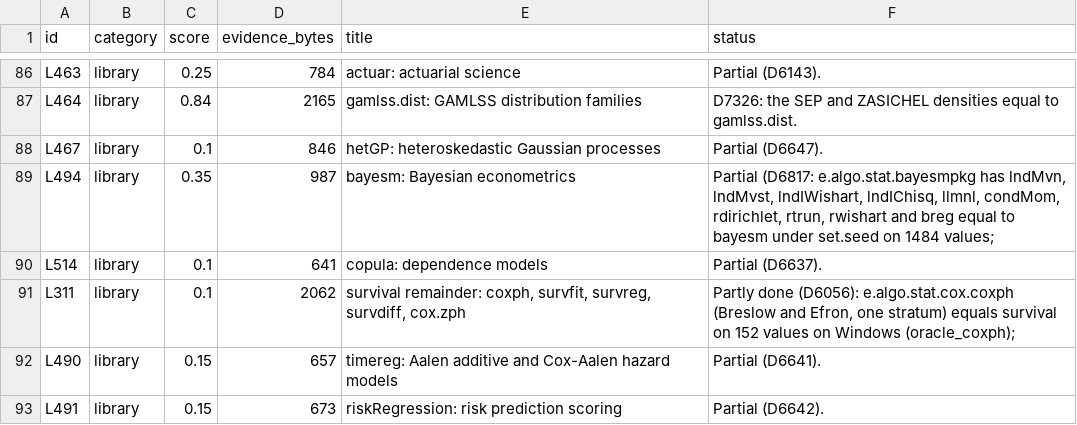
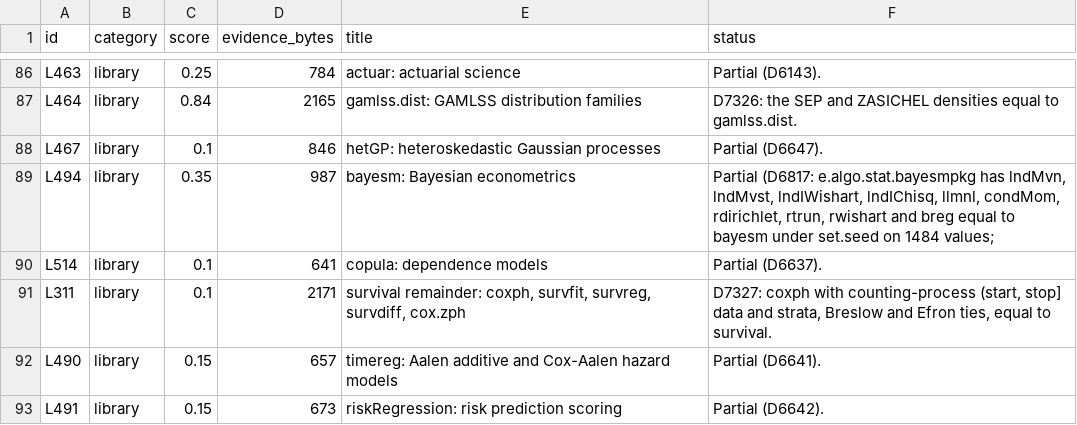
Before and after one commit to nebosa-company/neper, a TSV file: docs/digest/queue.tsv, drawn as a sheet; only a part is shown, gaps mark what is left out.

```diff
--- a/docs/digest/queue.tsv
+++ b/docs/digest/queue.tsv
@@ -90,3 +90,3 @@ L494	library	0.35	987	bayesm: Bayesian econometrics	Partial (D6817: e.algo.stat.
 L514	library	0.1	641	copula: dependence models	Partial (D6637).
-L311	library	0.1	2062	survival remainder: coxph, survfit, survreg, survdiff, cox.zph	Partly done (D6056): e.algo.stat.cox.coxph (Breslow and Efron, one stratum) equals survival on 152 values on Windows (oracle_coxph);
+L311	library	0.1	2171	survival remainder: coxph, survfit, survreg, survdiff, cox.zph	D7327: coxph with counting-process (start, stop] data and strata, Breslow and Efron ties, equal to survival.
 L490	library	0.15	657	timereg: Aalen additive and Cox-Aalen hazard models	Partial (D6641).
```
Also changed, not shown: docs/digest/decisions.tsv, 7 other files.
